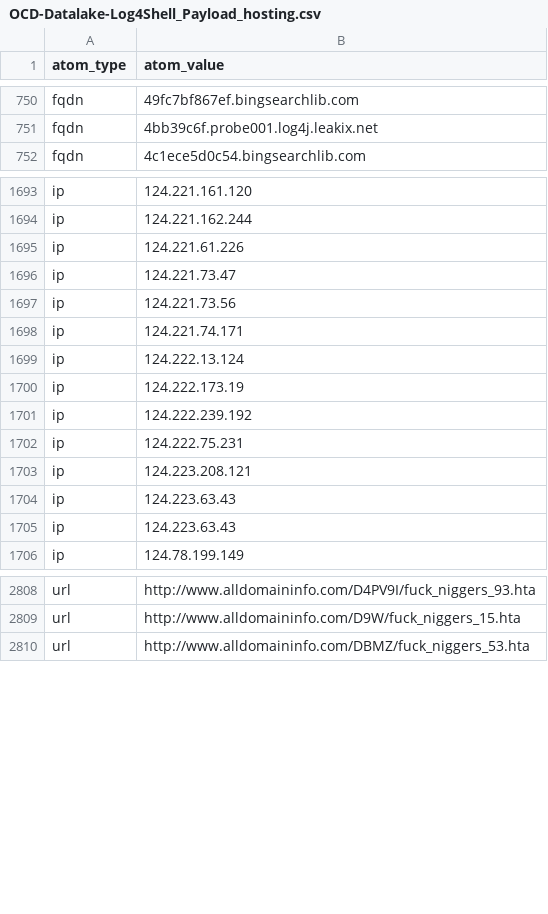
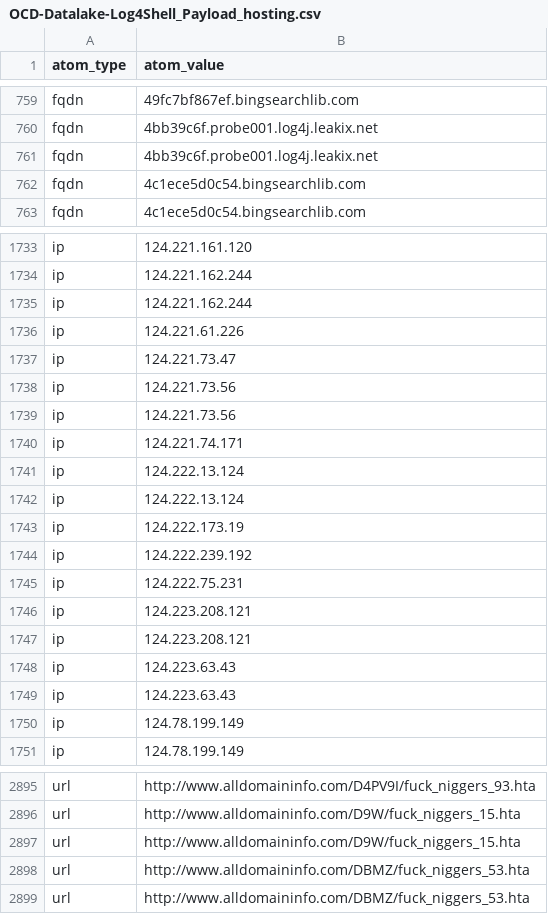
Before and after one commit to Orange-Cyberdefense/log4shell_iocs, a CSV file: OCD-Datalake-Log4Shell_Payload_hosting.csv, drawn as a sheet; only a part is shown, gaps mark what is left out; the diff covers the shown part only.

```diff
--- a/OCD-Datalake-Log4Shell_Payload_hosting.csv
+++ b/OCD-Datalake-Log4Shell_Payload_hosting.csv
@@ -751,2 +760,4 @@ fqdn,49fc7bf867ef.bingsearchlib.com
 fqdn,4bb39c6f.probe001.log4j.leakix.net
+fqdn,4bb39c6f.probe001.log4j.leakix.net
+fqdn,4c1ece5d0c54.bingsearchlib.com
 fqdn,4c1ece5d0c54.bingsearchlib.com
@@ -1694,2 +1734,3 @@ ip,124.221.161.120
 ip,124.221.162.244
+ip,124.221.162.244
 ip,124.221.61.226
@@ -1697,4 +1738,6 @@ ip,124.221.73.47
 ip,124.221.73.56
+ip,124.221.73.56
 ip,124.221.74.171
 ip,124.222.13.124
+ip,124.222.13.124
 ip,124.222.173.19
@@ -1703,4 +1746,6 @@ ip,124.222.75.231
 ip,124.223.208.121
+ip,124.223.208.121
 ip,124.223.63.43
 ip,124.223.63.43
+ip,124.78.199.149
 ip,124.78.199.149
@@ -2809,2 +2896,4 @@ url,http://www.alldomaininfo.com/D4PV9I/fuck_niggers_93.hta
 url,http://www.alldomaininfo.com/D9W/fuck_niggers_15.hta
+url,http://www.alldomaininfo.com/D9W/fuck_niggers_15.hta
+url,http://www.alldomaininfo.com/DBMZ/fuck_niggers_53.hta
 url,http://www.alldomaininfo.com/DBMZ/fuck_niggers_53.hta
```
Also changed, not shown: 88 added rows elsewhere in this file, 2 other files.
